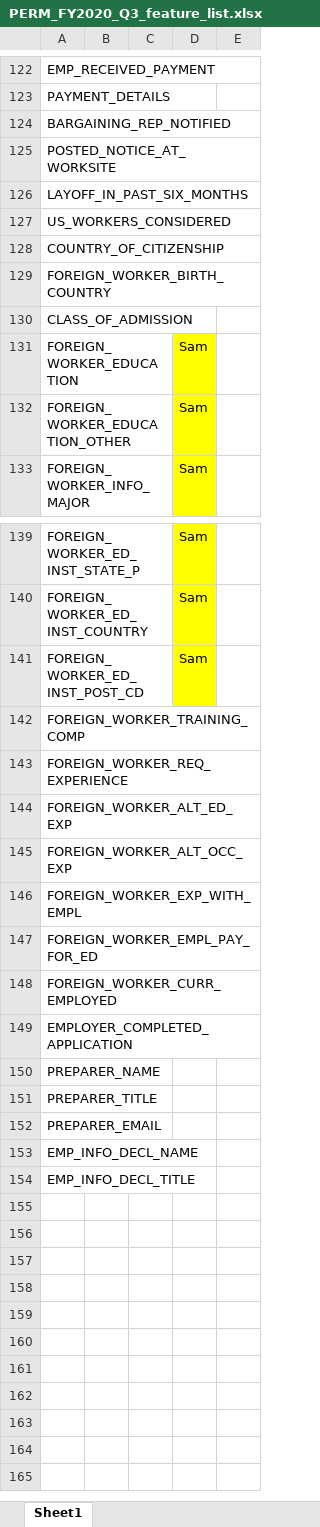
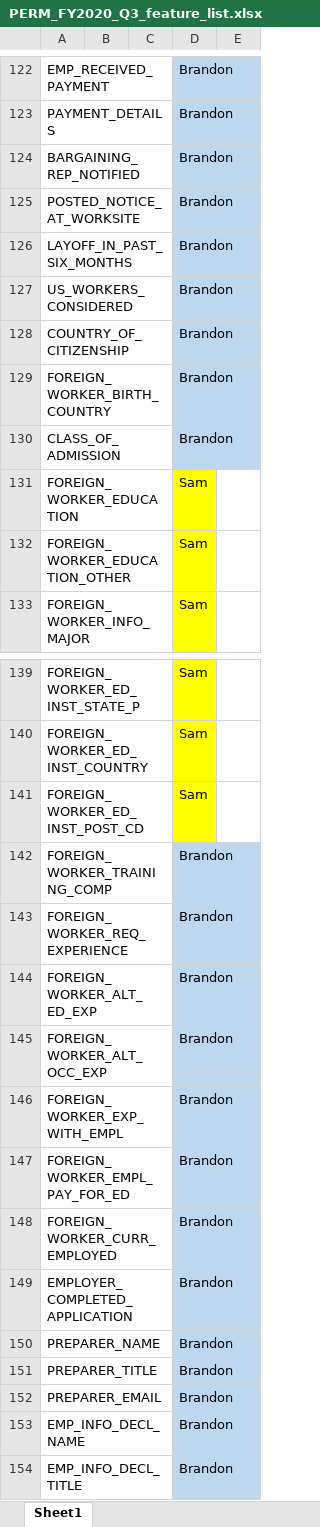
Before and after one commit to PrafullaDash/PythonForAnalytics-Grp4, an Excel workbook: PERM_FY2020_Q3_feature_list.xlsx, sheet Sheet1, drawn as a sheet; only a part is shown, gaps mark what is left out; values as stored, in another font and other column widths than the file's, no borders; the diff covers the shown part only; the diff names each change by its address in the sheet, - before the commit and + after, or states it on an @@ line.

```diff
--- a/PERM_FY2020_Q3_feature_list.xlsx (sheet Sheet1)
+++ b/PERM_FY2020_Q3_feature_list.xlsx (sheet Sheet1)
-D122:D130: (empty)
+D122:D130: Brandon
-D122:D130 fill: none
+D122:D130 fill: #BDD7EE
-D142:D154: (empty)
+D142:D154: Brandon
-D142:D154 fill: none
+D142:D154 fill: #BDD7EE
```
Also changed, not shown: 28 edited cells and cell formats elsewhere in this sheet.
